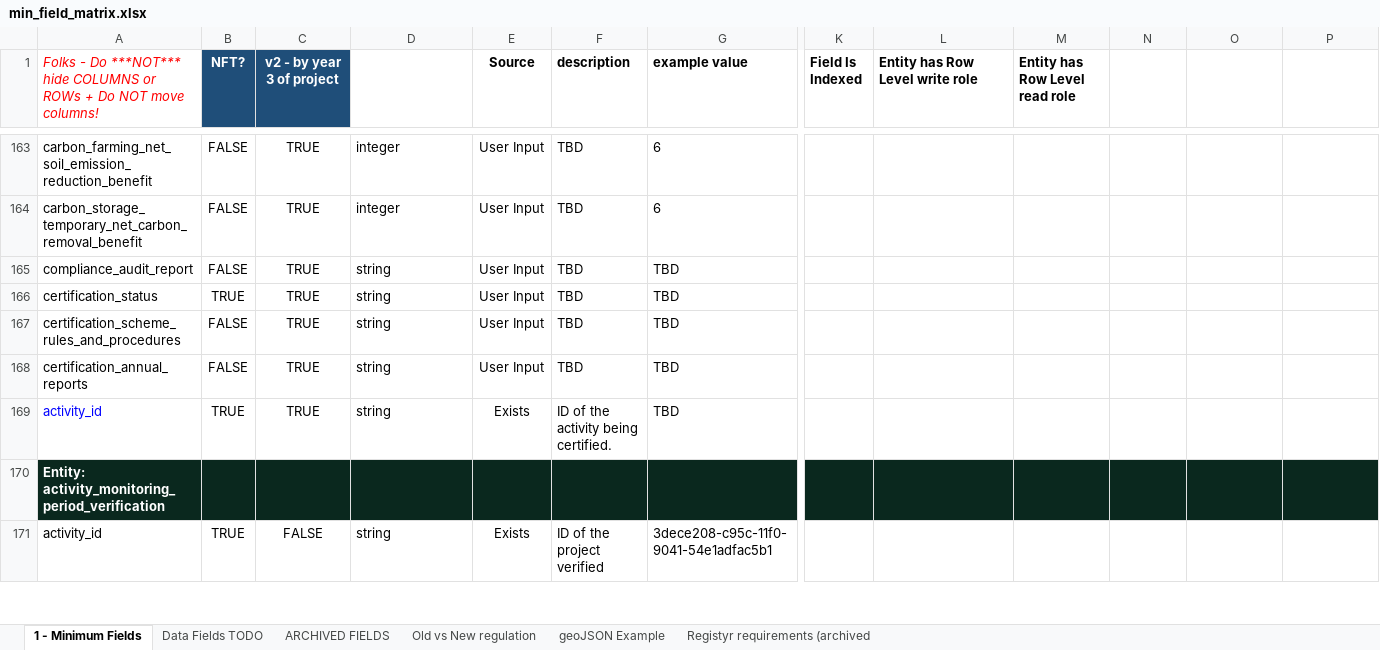
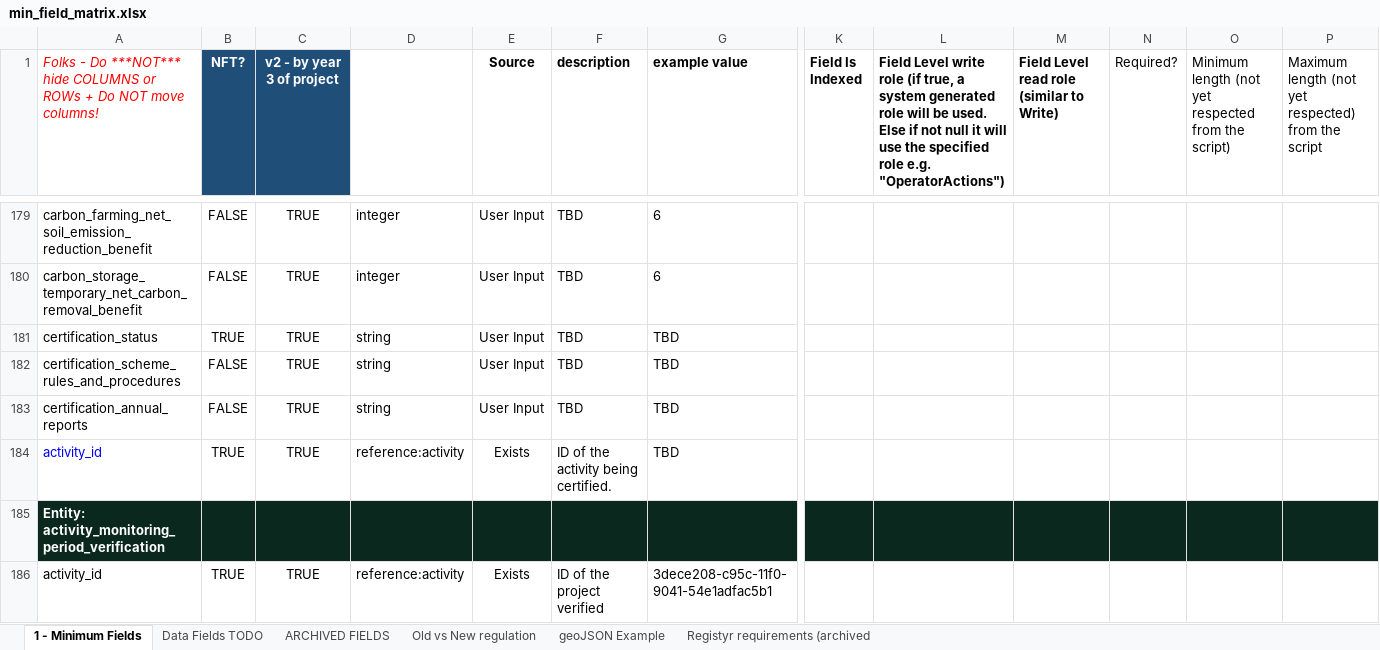
Before and after one commit to OpenBankProject/OGCR-DynamicEntities, an Excel workbook: min_field_matrix.xlsx, sheet 1 - Minimum Fields, drawn as a sheet; only a part is shown, gaps mark what is left out; values as stored, in another font and other column widths than the file's, no borders; charts and pictures and conditional formats not drawn; removed rows and columns are numbered as before the commit, all else as after; rows hold the shown columns only; the diff covers the shown part only; the diff names each change by its address in the sheet, - before the commit and + after, or states it on an @@ line.

Commit message:
latest from google doc July 2. 20:11

```diff
--- a/min_field_matrix.xlsx (sheet 1 - Minimum Fields)
+++ b/min_field_matrix.xlsx (sheet 1 - Minimum Fields)
-L1: Entity has Row Level write role
+L1: Field Level write role (if true, a system generated role will be used. Else if not null it will use the specified role e.g. "OperatorActions")
-M1: Entity has Row Level read role
+M1: Field Level read role (similar to Write)
-N1: (empty)
+N1: Required?
-O1: (empty)
+O1: Minimum length (not yet respected from the script)
-P1: (empty)
+P1: Maximum length (not yet respected) from the script
-row 165: compliance_audit_report | FALSE | TRUE | string | User Input | TBD | TBD
-D184: string
+D184: reference:activity
-C186 (v2 - by year 3 of project): FALSE
+C186 (v2 - by year 3 of project): TRUE
-D186: string
+D186: reference:activity
```
Also changed, not shown: 81 added rows, 54 removed rows, 4 moved rows and 59 edited cells elsewhere in this sheet, sheet Registyr requirements (archived.
